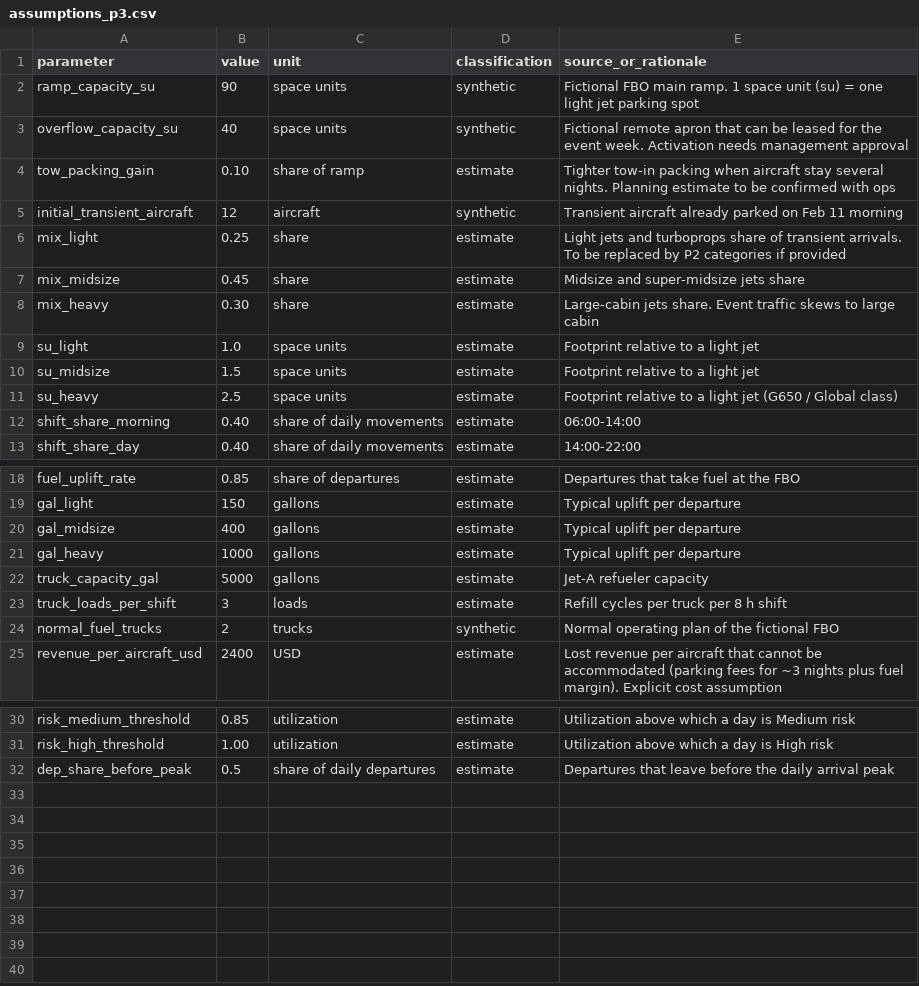
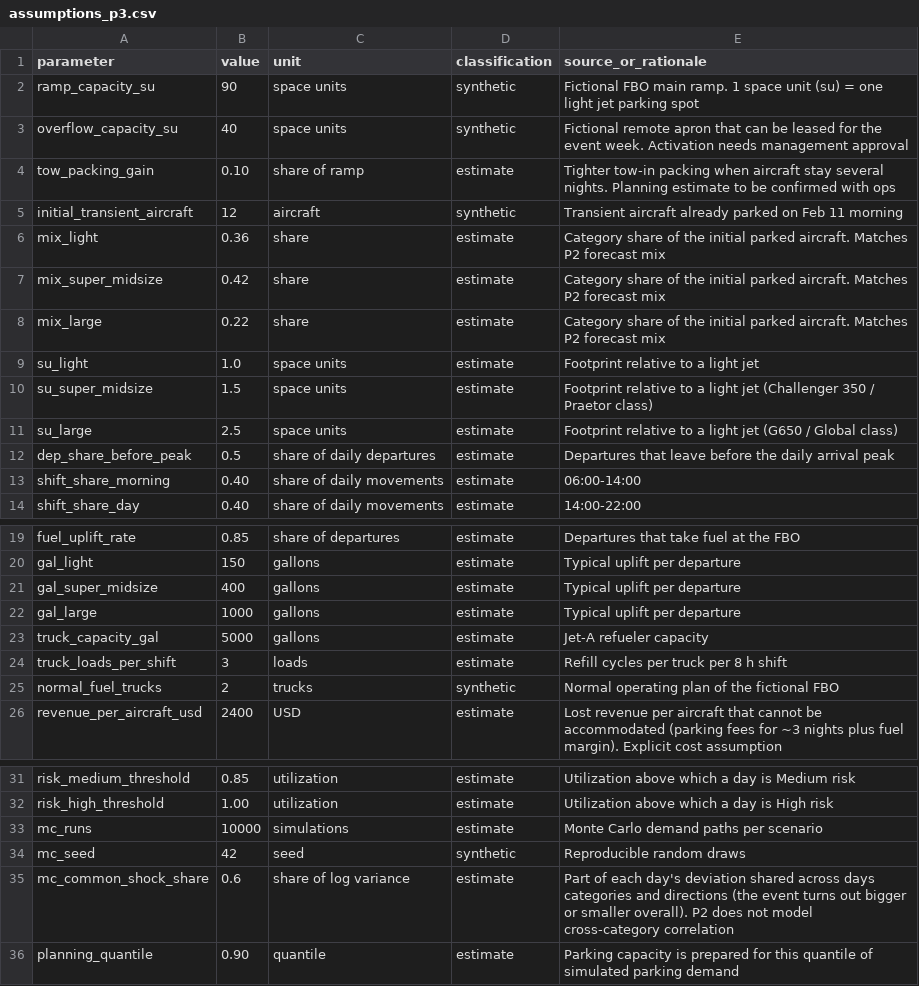
Before and after one commit to swyftos/airportsimn, a CSV file: elia/assumptions_p3.csv, drawn as a sheet; only a part is shown, gaps mark what is left out.

Commit message:
Model parking plans with P2 Monte Carlo demand
Use P2 category-level forecasts and uncertainty ranges to simulate shared-shock demand paths, size parking and resources, and compare prepared plans with normal operations. Remove the synthetic stub inputs and add optimizer tests.

```diff
--- a/elia/assumptions_p3.csv
+++ b/elia/assumptions_p3.csv
@@ -5,8 +5,9 @@ tow_packing_gain,0.10,share of ramp,estimate,Tighter tow-in packing when aircraf
 initial_transient_aircraft,12,aircraft,synthetic,Transient aircraft already parked on Feb 11 morning
-mix_light,0.25,share,estimate,Light jets and turboprops share of transient arrivals. To be replaced by P2 categories if provided
-mix_midsize,0.45,share,estimate,Midsize and super-midsize jets share
-mix_heavy,0.30,share,estimate,Large-cabin jets share. Event traffic skews to large cabin
+mix_light,0.36,share,estimate,Category share of the initial parked aircraft. Matches P2 forecast mix
+mix_super_midsize,0.42,share,estimate,Category share of the initial parked aircraft. Matches P2 forecast mix
+mix_large,0.22,share,estimate,Category share of the initial parked aircraft. Matches P2 forecast mix
 su_light,1.0,space units,estimate,Footprint relative to a light jet
-su_midsize,1.5,space units,estimate,Footprint relative to a light jet
-su_heavy,2.5,space units,estimate,Footprint relative to a light jet (G650 / Global class)
+su_super_midsize,1.5,space units,estimate,Footprint relative to a light jet (Challenger 350 / Praetor class)
+su_large,2.5,space units,estimate,Footprint relative to a light jet (G650 / Global class)
+dep_share_before_peak,0.5,share of daily departures,estimate,Departures that leave before the daily arrival peak
 shift_share_morning,0.40,share of daily movements,estimate,06:00-14:00
@@ -19,4 +20,4 @@ fuel_uplift_rate,0.85,share of departures,estimate,Departures that take fuel at
 gal_light,150,gallons,estimate,Typical uplift per departure
-gal_midsize,400,gallons,estimate,Typical uplift per departure
-gal_heavy,1000,gallons,estimate,Typical uplift per departure
+gal_super_midsize,400,gallons,estimate,Typical uplift per departure
+gal_large,1000,gallons,estimate,Typical uplift per departure
 truck_capacity_gal,5000,gallons,estimate,Jet-A refueler capacity
@@ -31,2 +32,5 @@ risk_medium_threshold,0.85,utilization,estimate,Utilization above which a day is
 risk_high_threshold,1.00,utilization,estimate,Utilization above which a day is High risk
-dep_share_before_peak,0.5,share of daily departures,estimate,Departures that leave before the daily arrival peak
+mc_runs,10000,simulations,estimate,Monte Carlo demand paths per scenario
+mc_seed,42,seed,synthetic,Reproducible random draws
+mc_common_shock_share,0.6,share of log variance,estimate,Part of each day's deviation shared across days categories and directions (the event turns out bigger or smaller overall). P2 does not model cross-category correlation
+planning_quantile,0.90,quantile,estimate,Parking capacity is prepared for this quantile of simulated parking demand
```
Also changed, not shown: elia/resource_requirements.csv, 5 other files.
